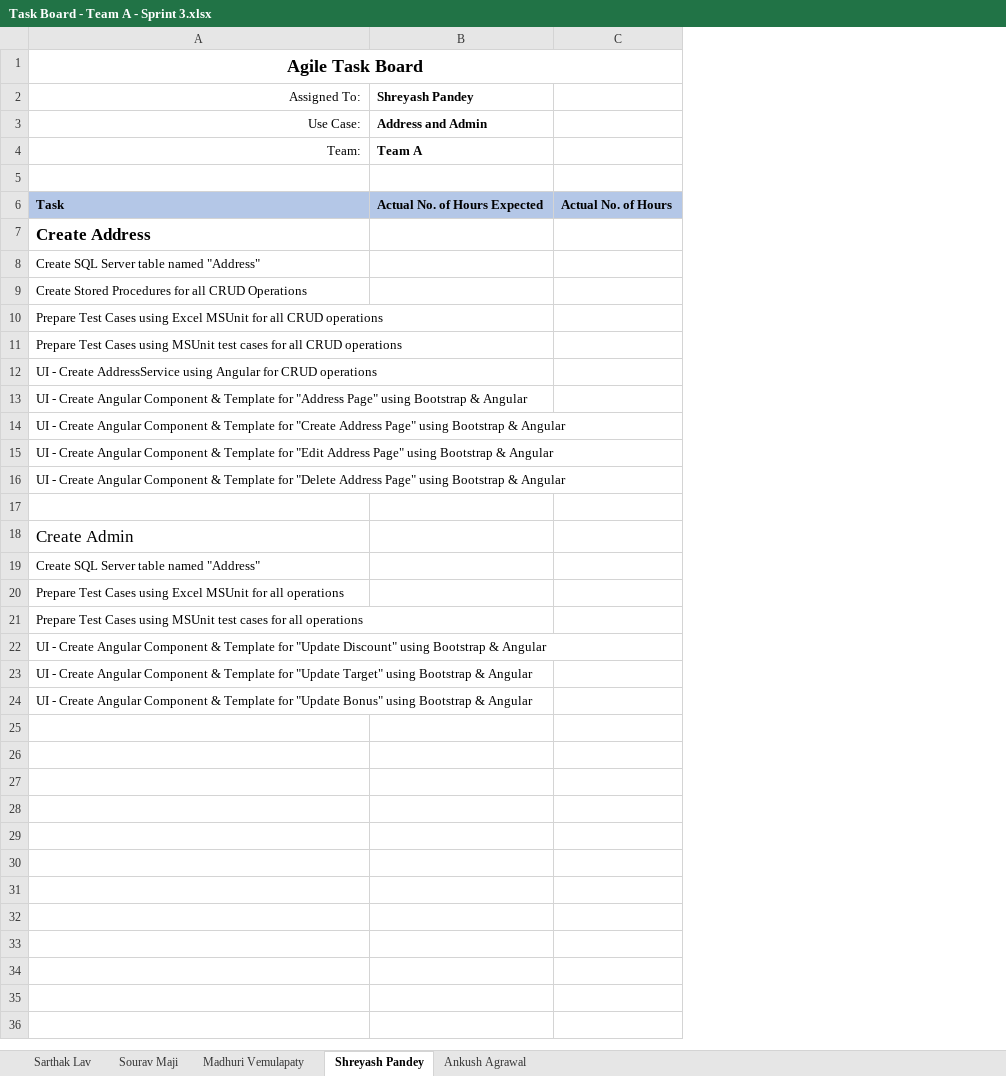
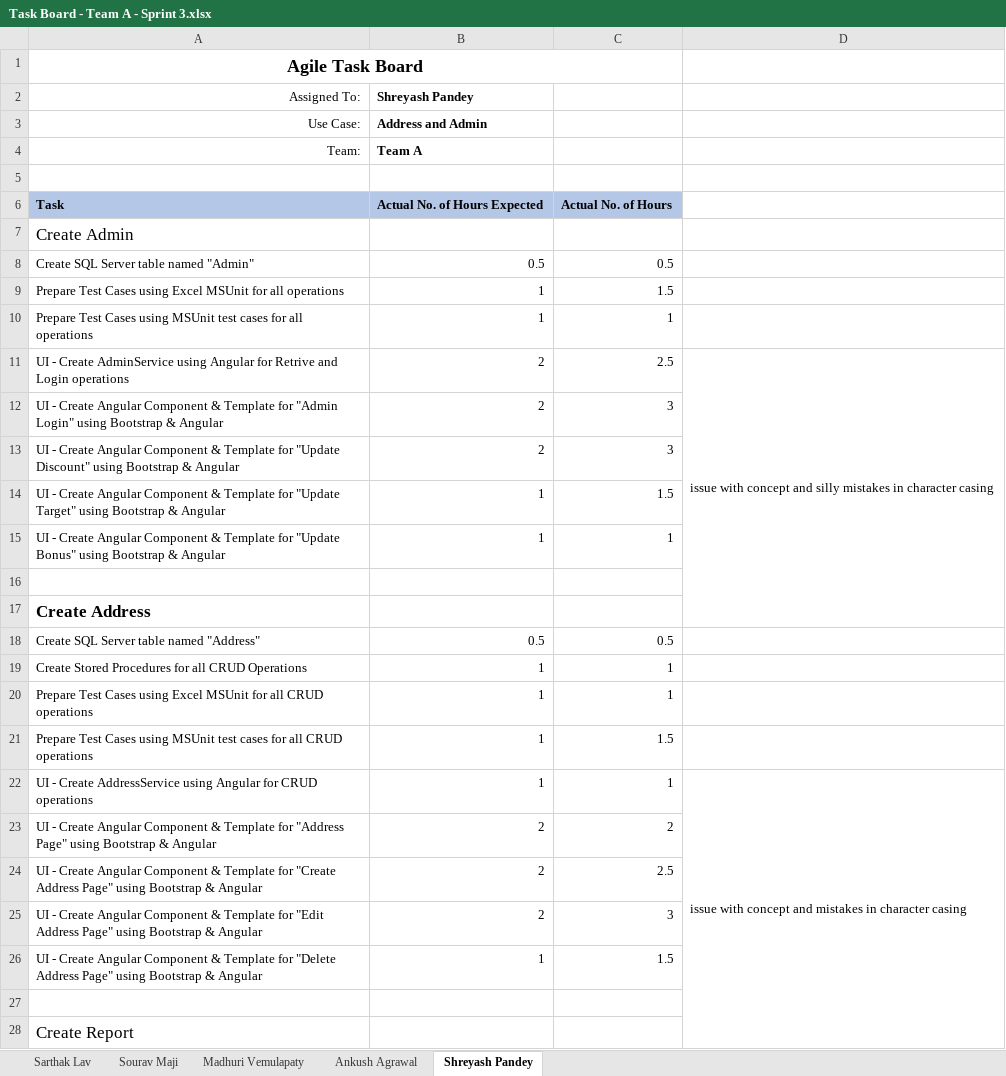
Before and after one commit to gitbestsou/Great-Outdoors, an Excel workbook: Task Board - Team A - Sprint 3.xlsx, sheet Shreyash Pandey, drawn as a sheet; only a part is shown; values as stored, in another font and other column widths than the file's, no borders; removed rows and columns are numbered as before the commit, all else as after; the diff covers the shown part only; the diff names each change by its address in the sheet, - before the commit and + after, or states it on an @@ line.

Commit message:
Task Board - few changes by Sourav

```diff
--- a/Task Board - Team A - Sprint 3.xlsx (sheet Shreyash Pandey)
+++ b/Task Board - Team A - Sprint 3.xlsx (sheet Shreyash Pandey)
@@ sheet tab order changed: Sarthak Lav | Sourav Maji | Madhuri Vemulapaty | Ankush Agrawal | Shreyash Pandey @@
-column C, row 6: Actual No. of Hours
+column C, row 6: Actual No. of Hours; rows 18-26: 0.5 | 1 | 1 | 1.5 | 1 | 2 | 2.5 | 3 | 1.5
+column D, row 22: issue with concept and mistakes in character casing
+row 7: Create Admin
+row 8: Create SQL Server table named "Admin" | 0.5 | 0.5
+row 9: Prepare Test Cases using Excel MSUnit for all operations | 1 | 1.5
+row 10: Prepare Test Cases using MSUnit test cases for all operations | 1 | 1
+row 11: UI - Create AdminService using Angular for Retrive and Login operations | 2 | 2.5 | issue with concept and silly mistakes in character casing
+row 12: UI - Create Angular Component & Template for "Admin Login" using Bootstrap & Angular | 2 | 3
+row 13: UI - Create Angular Component & Template for "Update Discount" using Bootstrap & Angular | 2 | 3
+row 14: UI - Create Angular Component & Template for "Update Target" using Bootstrap & Angular | 1 | 1.5
+row 15: UI - Create Angular Component & Template for "Update Bonus" using Bootstrap & Angular | 1 | 1
+row 16: (empty)
-B18 (Shreyash Pandey): (empty)
+B18 (Shreyash Pandey): 0.5
-B19:B22 (Shreyash Pandey): (empty)
+B19:B22 (Shreyash Pandey): 1
-B23:B25 (Shreyash Pandey): (empty)
+B23:B25 (Shreyash Pandey): 2
-B26 (Shreyash Pandey): (empty)
+B26 (Shreyash Pandey): 1
-A28 (Assigned To:): Create Admin
+A28 (Assigned To:): Create Report
-row 19: Create SQL Server table named "Address"
-row 20: Prepare Test Cases using Excel MSUnit for all operations
-row 21: Prepare Test Cases using MSUnit test cases for all operations
-row 22: UI - Create Angular Component & Template for "Update Discount" using Bootstrap & Angular
-row 23: UI - Create Angular Component & Template for "Update Target" using Bootstrap & Angular
-row 24: UI - Create Angular Component & Template for "Update Bonus" using Bootstrap & Angular
```
Also changed, not shown: 3 added rows elsewhere in this sheet, sheet Sourav Maji, sheet Madhuri Vemulapaty, sheet Ankush Agrawal, sheet Sarthak Lav.
